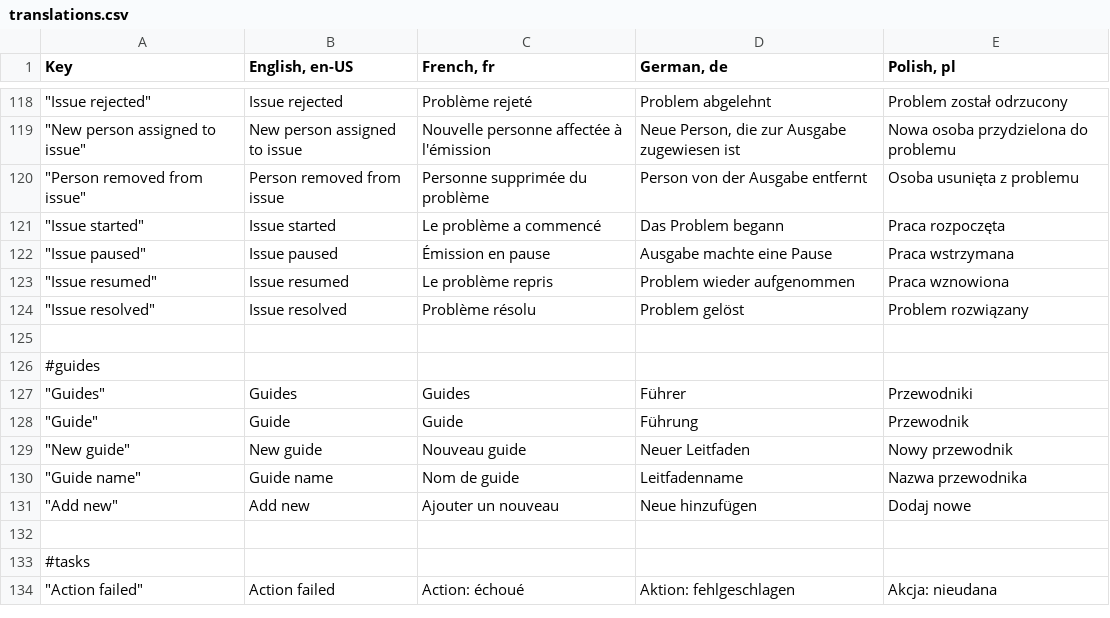
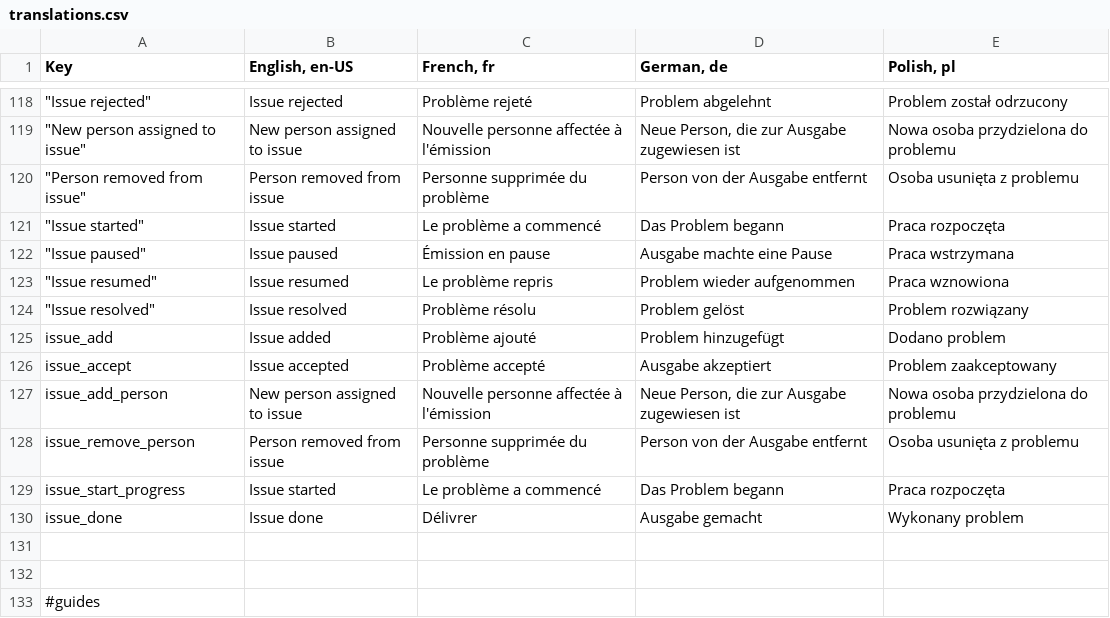
Before and after one commit to mgurg/quasar, a CSV file: translations.csv, drawn as a sheet; only a part is shown, gaps mark what is left out; the shorter side is filled out with more unchanged rows.

```diff
--- a/translations.csv
+++ b/translations.csv
@@ -124,2 +124,9 @@ Key,"English, en-US","French, fr","German, de","Polish, pl"
 """Issue resolved""",Issue resolved,Problème résolu,Problem gelöst,Problem rozwiązany
+issue_add,Issue added,Problème ajouté,Problem hinzugefügt,Dodano problem
+issue_accept,Issue accepted,Problème accepté,Ausgabe akzeptiert,Problem zaakceptowany
+issue_add_person,New person assigned to issue,Nouvelle personne affectée à l'émission,"Neue Person, die zur Ausgabe zugewiesen ist",Nowa osoba przydzielona do problemu
+issue_remove_person,Person removed from issue,Personne supprimée du problème,Person von der Ausgabe entfernt,Osoba usunięta z problemu
+issue_start_progress,Issue started,Le problème a commencé,Das Problem begann,Praca rozpoczęta
+issue_done,Issue done,Délivrer,Ausgabe gemacht,Wykonany problem
+,,,,
 ,,,,
```
Also changed, not shown: 18 other files.
